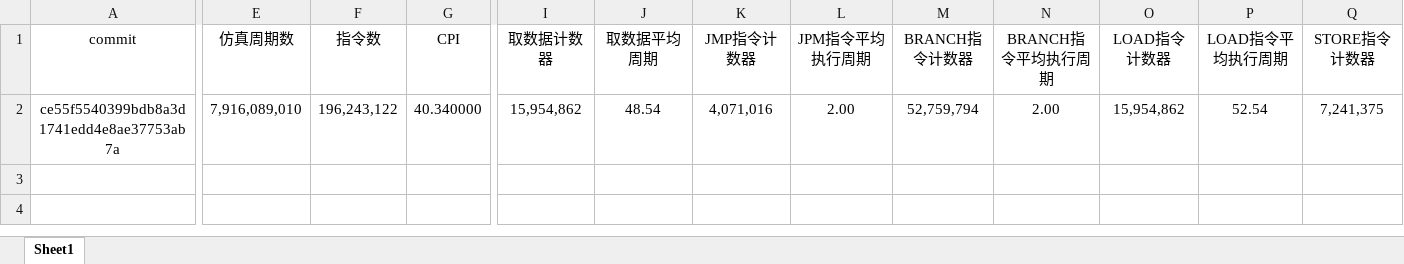
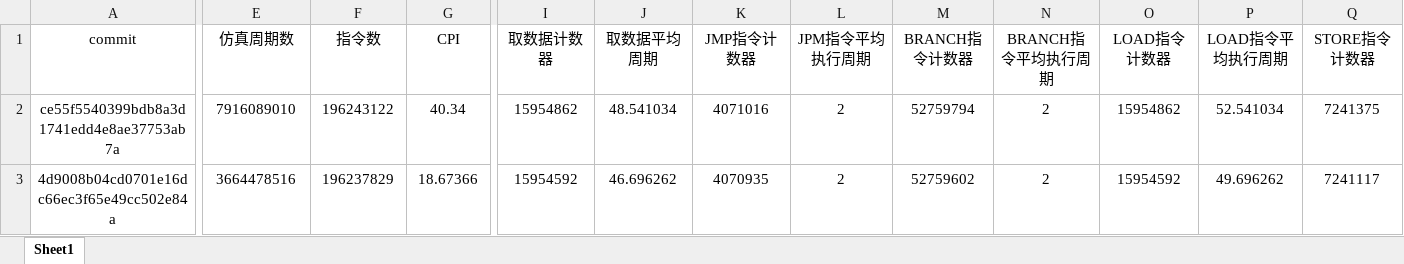
Before and after one commit to E1PsyCongroo/ysyx, an Excel workbook: npc/NPC性能评估结果.xlsx, sheet Sheet1, drawn as a sheet; only a part is shown, gaps mark what is left out; values as stored, in another font and other column widths than the file's, no borders; rows hold the shown columns only; the diff covers the shown part only; the diff names each change by its address in the sheet, - before the commit and + after, or states it on an @@ line.

```diff
--- a/npc/NPC性能评估结果.xlsx (sheet Sheet1)
+++ b/npc/NPC性能评估结果.xlsx (sheet Sheet1)
-E2 (仿真周期数): 7,916,089,010
+E2 (仿真周期数): 7916089010
-F2 (指令数): 196,243,122
+F2 (指令数): 196243122
-G2 (CPI): 40.340000
+G2 (CPI): 40.34
-I2 (取数据计数器): 15,954,862
+I2 (取数据计数器): 15954862
-J2 (取数据平均周期): 48.54
+J2 (取数据平均周期): 48.541034
-K2 (JMP指令计数器): 4,071,016
+K2 (JMP指令计数器): 4071016
-L2 (JPM指令平均执行周期): 2.00
+L2 (JPM指令平均执行周期): 2
-M2 (BRANCH指令计数器): 52,759,794
+M2 (BRANCH指令计数器): 52759794
-N2 (BRANCH指令平均执行周期): 2.00
+N2 (BRANCH指令平均执行周期): 2
-O2 (LOAD指令计数器): 15,954,862
+O2 (LOAD指令计数器): 15954862
-P2 (LOAD指令平均执行周期): 52.54
+P2 (LOAD指令平均执行周期): 52.541034
-Q2 (STORE指令计数器): 7,241,375
+Q2 (STORE指令计数器): 7241375
+row 3: 4d9008b04cd0701e16dc66ec3f65e49cc502e84a | 3664478516 | 196237829 | 18.67366 | 15954592 | 46.696262 | 4070935 | 2 | 52759602 | 2 | 15954592 | 49.696262 | 7241117
```
Also changed, not shown: 5 edited cells elsewhere in this sheet, 11 other files.
